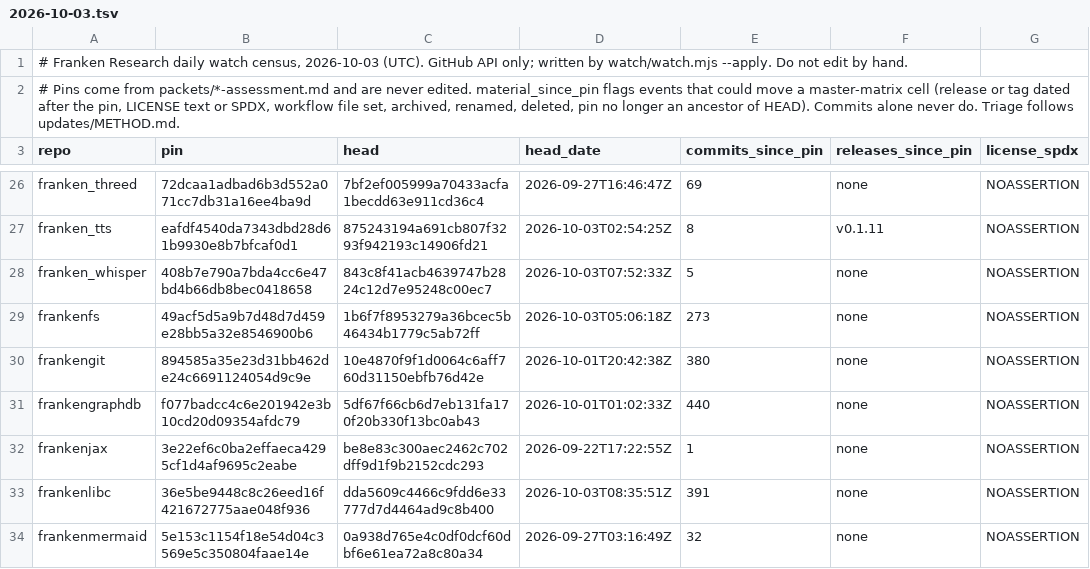
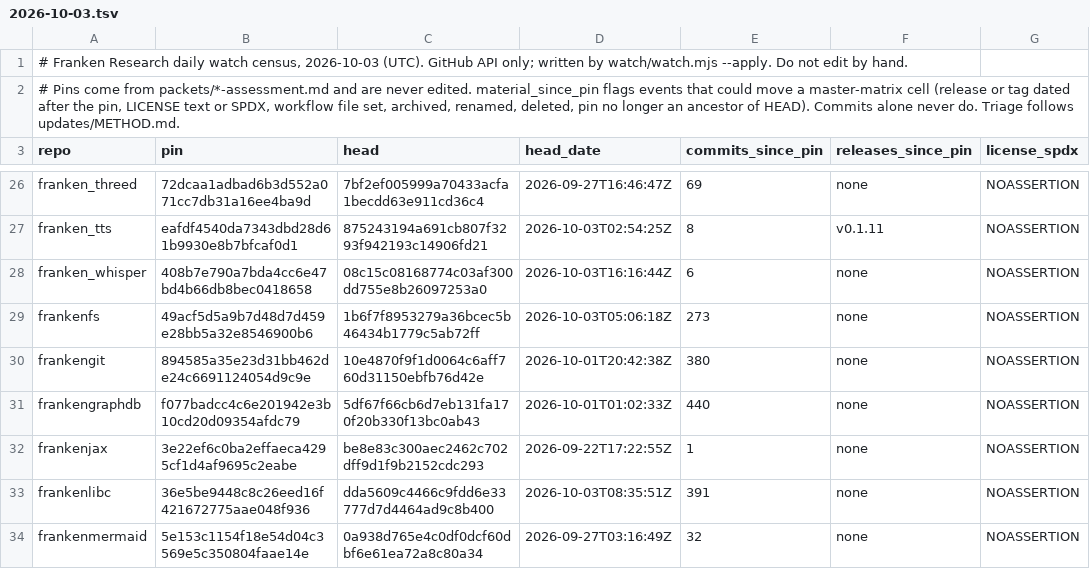
Before and after one commit to JYeswak/franken-research, a TSV file: watch/census/2026-10-03.tsv, drawn as a sheet; only a part is shown, gaps mark what is left out; the diff covers the shown part only; the diff names each change by its address in the sheet, - before the commit and + after, or states it on an @@ line.

```diff
--- a/watch/census/2026-10-03.tsv
+++ b/watch/census/2026-10-03.tsv
-C28 (head): 843c8f41acb4639747b2824c12d7e95248c00ec7
+C28 (head): 08c15c08168774c03af300dd755e8b26097253a0
-D28 (head_date): 2026-10-03T07:52:33Z
+D28 (head_date): 2026-10-03T16:16:44Z
-E28 (commits_since_pin): 5
+E28 (commits_since_pin): 6
```
Also changed, not shown: 2 edited cells elsewhere in this file, 53 other files.
